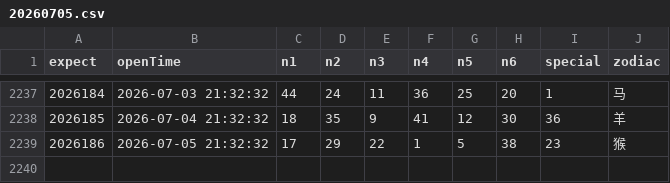
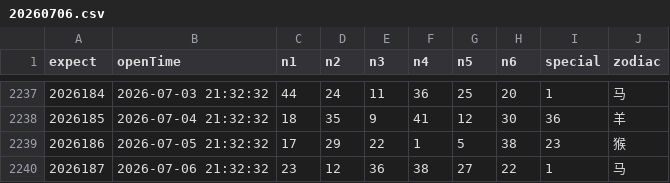
Before and after one commit to lhq157/macaujc, a CSV file: output/20260706.csv (was output/20260705.csv), drawn as a sheet; only a part is shown, gaps mark what is left out.

Commit message:
数据更新 2026-07-06

```diff
--- a/output/20260705.csv
+++ b/output/20260706.csv
@@ -2239 +2239,2 @@
 2026186,2026-07-05 21:32:32,17,29,22,1,5,38,23,猴
+2026187,2026-07-06 21:32:32,23,12,36,38,27,22,1,马
```
